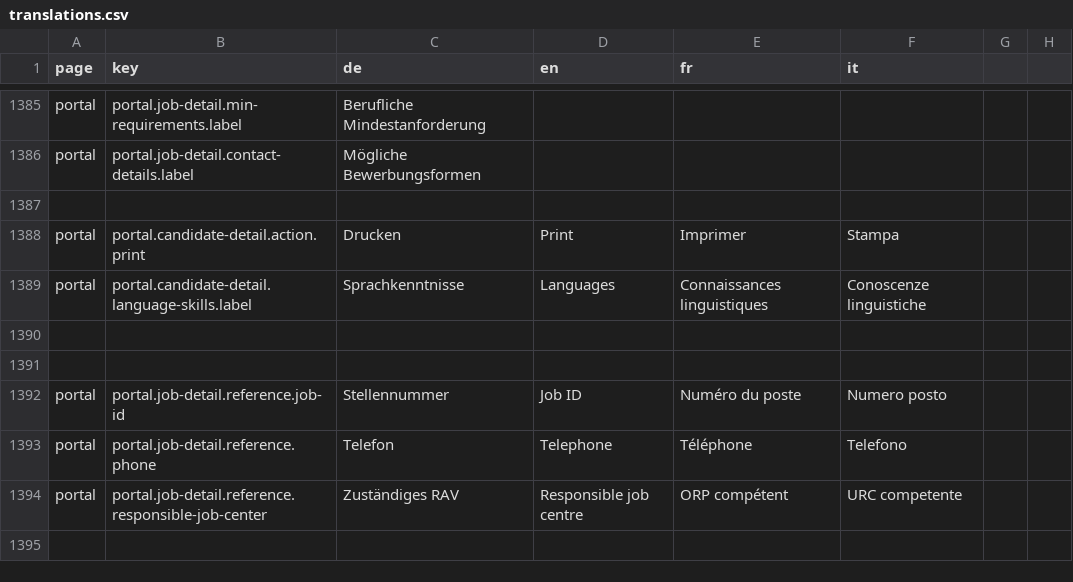
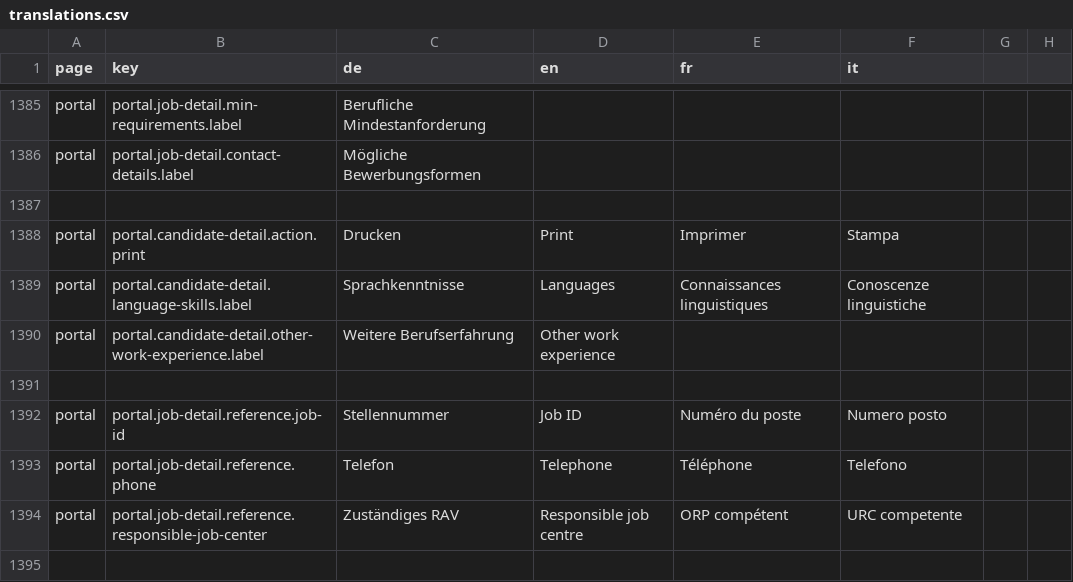
Before and after one commit to FeatureToggleStudy/alv-portal, a CSV file: alv-portal-ui/translations.csv, drawn as a sheet; only a part is shown, gaps mark what is left out; the diff names each change by its address in the sheet, - before the commit and + after, or states it on an @@ line.

```diff
--- a/alv-portal-ui/translations.csv
+++ b/alv-portal-ui/translations.csv
-row 1390: (empty)
+row 1390: portal | portal.candidate-detail.other-work-experience.label | Weitere Berufserfahrung | Other work experience
```
Also changed, not shown: 3 other files.
